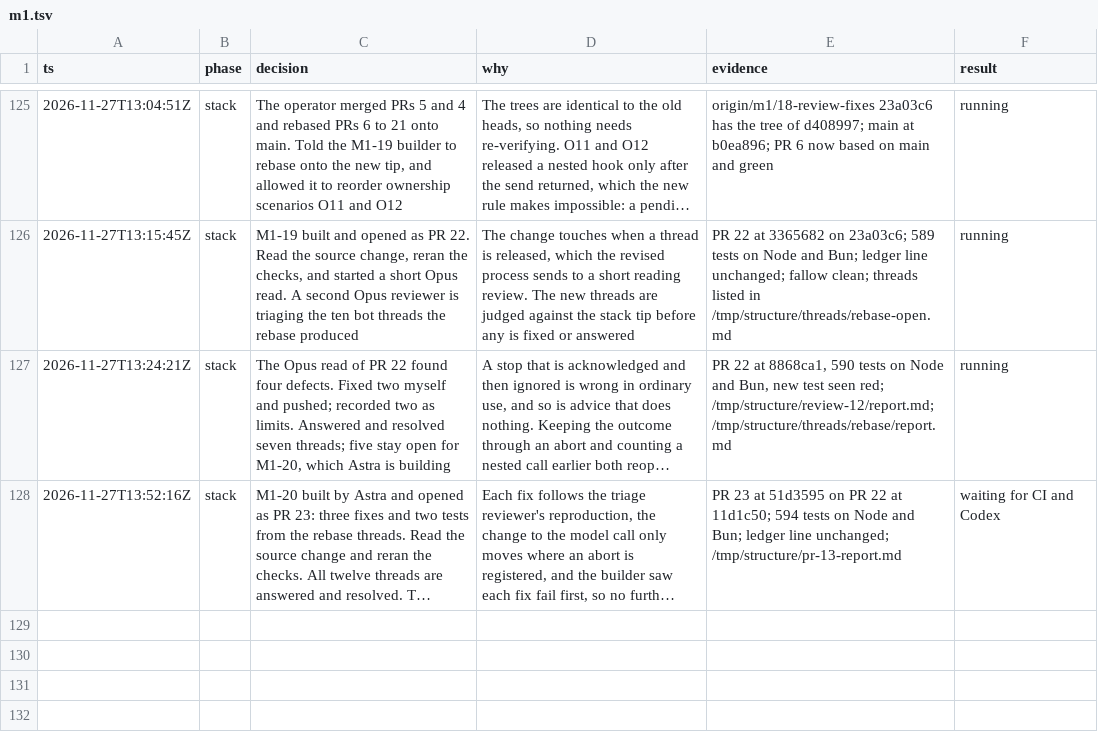
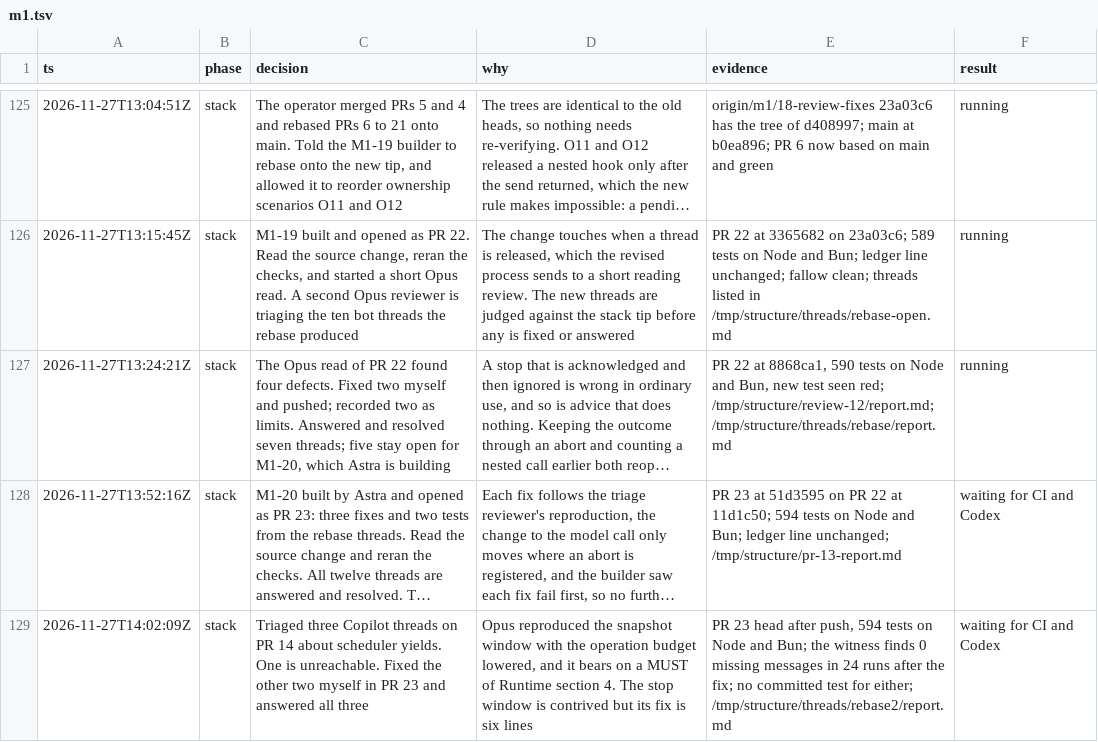
Before and after one commit to zacharytamas/spindle-runtime, a TSV file: docs/plans/trail/m1.tsv, drawn as a sheet; only a part is shown, gaps mark what is left out; long unchanged cells end in …; the diff names each change by its address in the sheet, - before the commit and + after, or states it on an @@ line.

Commit message:
Log the triage of the scheduler threads and their fixes

```diff
--- a/docs/plans/trail/m1.tsv
+++ b/docs/plans/trail/m1.tsv
+row 129: 2026-11-27T14:02:09Z | stack | Triaged three Copilot threads on PR 14 about scheduler yields. One is unreachable. Fixed the other two myself in PR 23 and answered all three | Opus reproduced the snapshot window with the operation budget lowered, and it bears on a MUST of Runtime section 4. The stop window is contrived but its fix is six lines | PR 23 head after push, 594 tests on Node and Bun; the witness finds 0 missing messages in 24 runs after the fix; no committed test for either; /tmp/structure/threads/rebase2/report.md | waiting for CI and Codex
```
